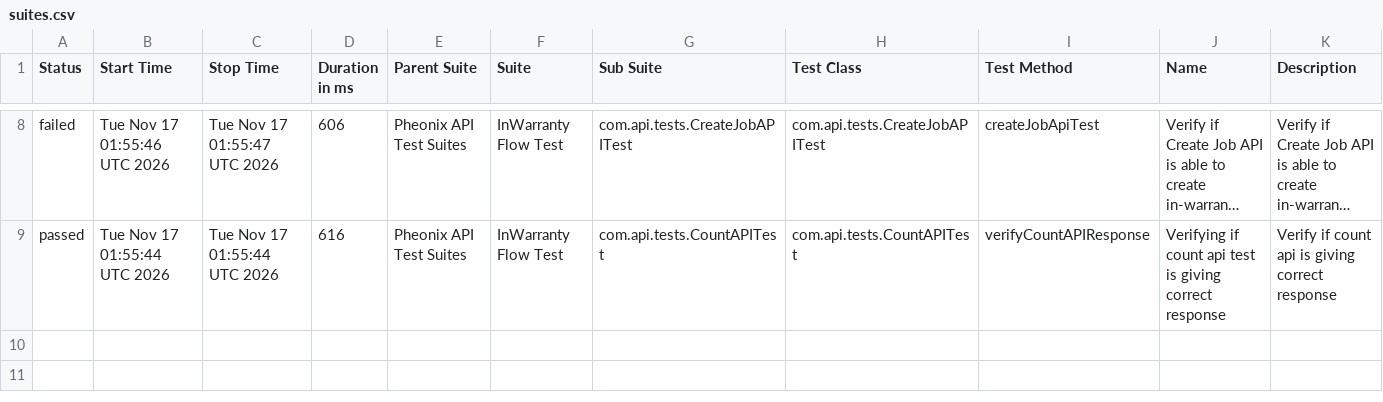
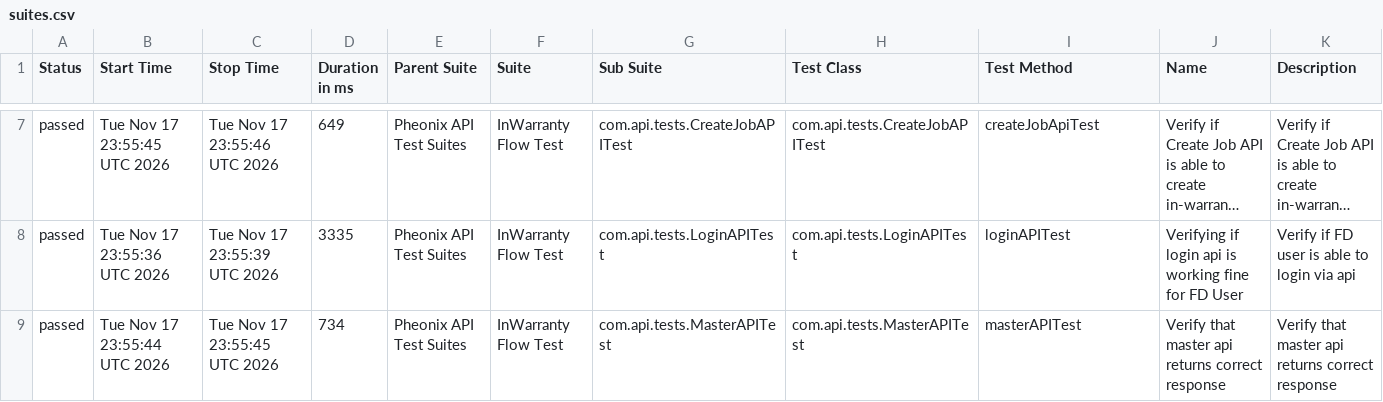
Before and after one commit to kstvds24/Phoenix-TestAutomationFrameWork, a CSV file: data/suites.csv, drawn as a sheet; only a part is shown, gaps mark what is left out; long unchanged cells end in …; addresses are those after the commit; the diff covers the shown part only; the diff names each change by its address in the sheet, - before the commit and + after, or states it on an @@ line.

```diff
--- a/data/suites.csv
+++ b/data/suites.csv
-A7 (Status): failed
+A7 (Status): passed
-B7 (Start Time): Tue Nov 17 01:55:46 UTC 2026
+B7 (Start Time): Tue Nov 17 23:55:45 UTC 2026
-C7 (Stop Time): Tue Nov 17 01:55:47 UTC 2026
+C7 (Stop Time): Tue Nov 17 23:55:46 UTC 2026
-D7 (Duration in ms): 606
+D7 (Duration in ms): 649
-B8 (Start Time): Tue Nov 17 01:55:44 UTC 2026
+B8 (Start Time): Tue Nov 17 23:55:36 UTC 2026
-C8 (Stop Time): Tue Nov 17 01:55:44 UTC 2026
+C8 (Stop Time): Tue Nov 17 23:55:39 UTC 2026
-D8 (Duration in ms): 616
+D8 (Duration in ms): 3335
-G8 (Sub Suite): com.api.tests.CountAPITest
+G8 (Sub Suite): com.api.tests.LoginAPITest
-H8 (Test Class): com.api.tests.CountAPITest
+H8 (Test Class): com.api.tests.LoginAPITest
-I8 (Test Method): verifyCountAPIResponse
+I8 (Test Method): loginAPITest
-J8 (Name): Verifying if count api test is giving correct response
+J8 (Name): Verifying if login api is working fine for FD User
-K8 (Description): Verify if count api is giving correct response
+K8 (Description): Verify if FD user is able to login via api
+row 9: passed | Tue Nov 17 23:55:44 UTC 2026 | Tue Nov 17 23:55:45 UTC 2026 | 734 | Pheonix API Test Suites | InWarranty Flow Test | com.api.tests.MasterAPITest | com.api.tests.MasterAPITest | masterAPITest | Verify that master api returns correct response | Verify that master api returns correct response
```
Also changed, not shown: 1 removed row and 30 edited cells elsewhere in this file, data/behaviors.csv, 57 other files.
